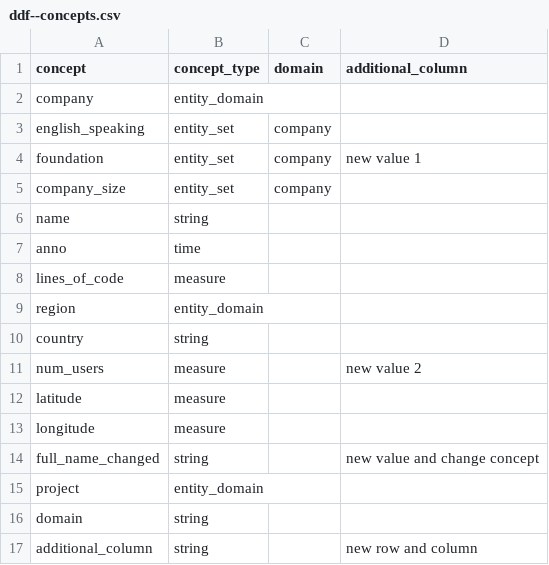
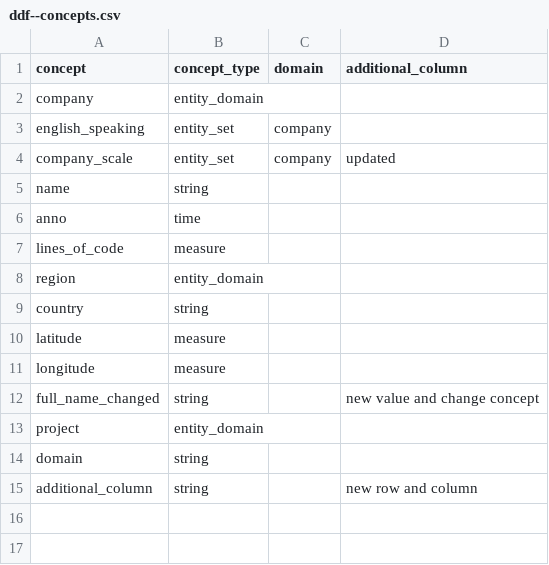
Before and after one commit to VS-work/ddf--ws-testing, a CSV file: ddf--concepts.csv, drawn as a sheet.

```diff
--- a/ddf--concepts.csv
+++ b/ddf--concepts.csv
@@ -3,4 +3,3 @@ company,entity_domain,,
 english_speaking,entity_set,company,
-foundation,entity_set,company,new value 1
-company_size,entity_set,company,
+company_scale,entity_set,company,updated
 name,string,,
@@ -10,3 +9,2 @@ region,entity_domain,,
 country,string,,
-num_users,measure,,new value 2
 latitude,measure,,
```
Also changed, not shown: ddf--datapoints--lines_of_code--by--company--project--anno.csv, ddf--entities--company.csv, 15 other files.
